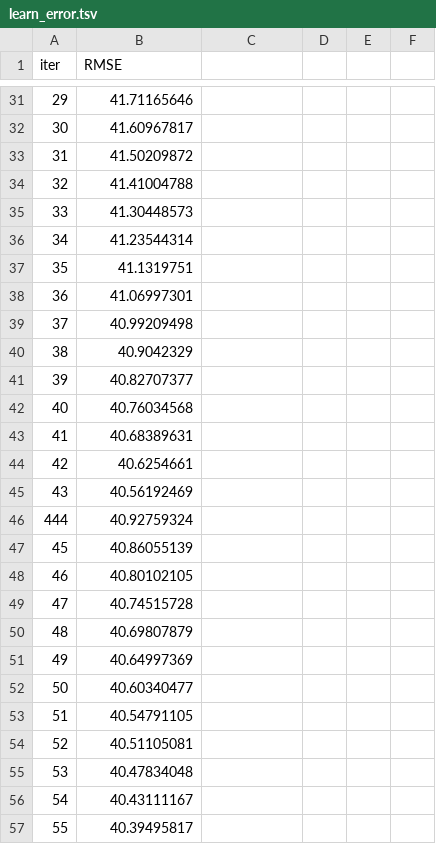
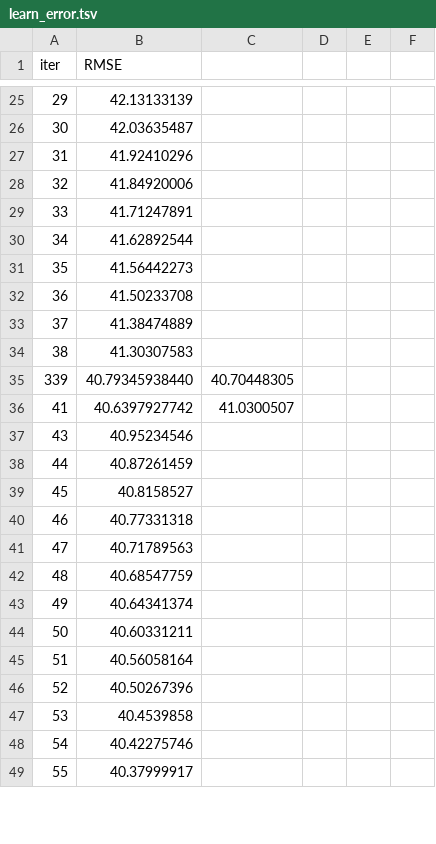
Before and after one commit to geomwangi007/Early-Detection-of-Alzheimer-s-Disease-and-Related-Dementias-Using-Social-Determinants-of-Health, a TSV file: catboost_info/learn_error.tsv, drawn as a sheet; only a part is shown, gaps mark what is left out; the diff covers the shown part only.

```diff
--- a/catboost_info/learn_error.tsv
+++ b/catboost_info/learn_error.tsv
@@ -31,27 +25,25 @@ iter	RMSE
-29	41.71165646
-30	41.60967817
-31	41.50209872
-32	41.41004788
-33	41.30448573
-34	41.23544314
-35	41.1319751
-36	41.06997301
-37	40.99209498
-38	40.9042329
-39	40.82707377
-40	40.76034568
-41	40.68389631
-42	40.6254661
-43	40.56192469
-444	40.92759324
-45	40.86055139
-46	40.80102105
-47	40.74515728
-48	40.69807879
-49	40.64997369
-50	40.60340477
-51	40.54791105
-52	40.51105081
-53	40.47834048
-54	40.43111167
-55	40.39495817
+29	42.13133139
+30	42.03635487
+31	41.92410296
+32	41.84920006
+33	41.71247891
+34	41.62892544
+35	41.56442273
+36	41.50233708
+37	41.38474889
+38	41.30307583
+339	40.79345938440	40.70448305
+41	40.6397927742	41.0300507
+43	40.95234546
+44	40.87261459
+45	40.8158527
+46	40.77331318
+47	40.71789563
+48	40.68547759
+49	40.64341374
+50	40.60331211
+51	40.56058164
+52	40.50267396
+53	40.4539858
+54	40.42275746
+55	40.37999917
```
Also changed, not shown: 2 added rows, 9 removed rows and 67 edited cells elsewhere in this file, catboost_info/time_left.tsv, 3 other files.
